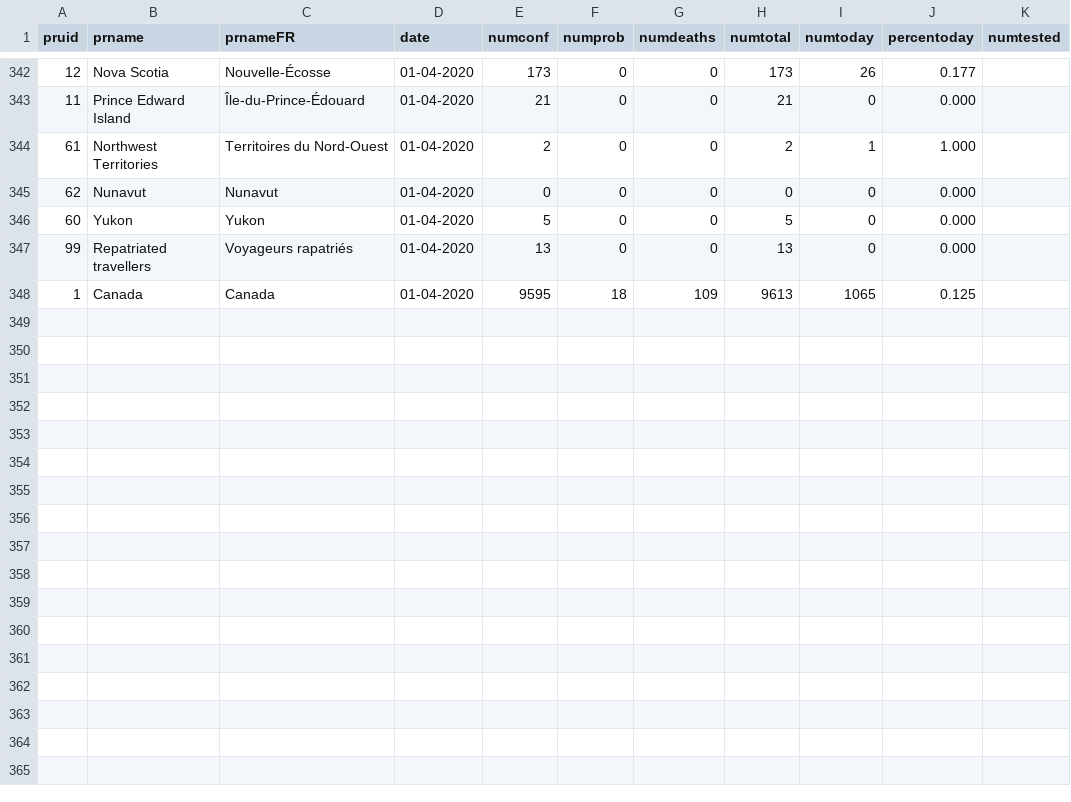
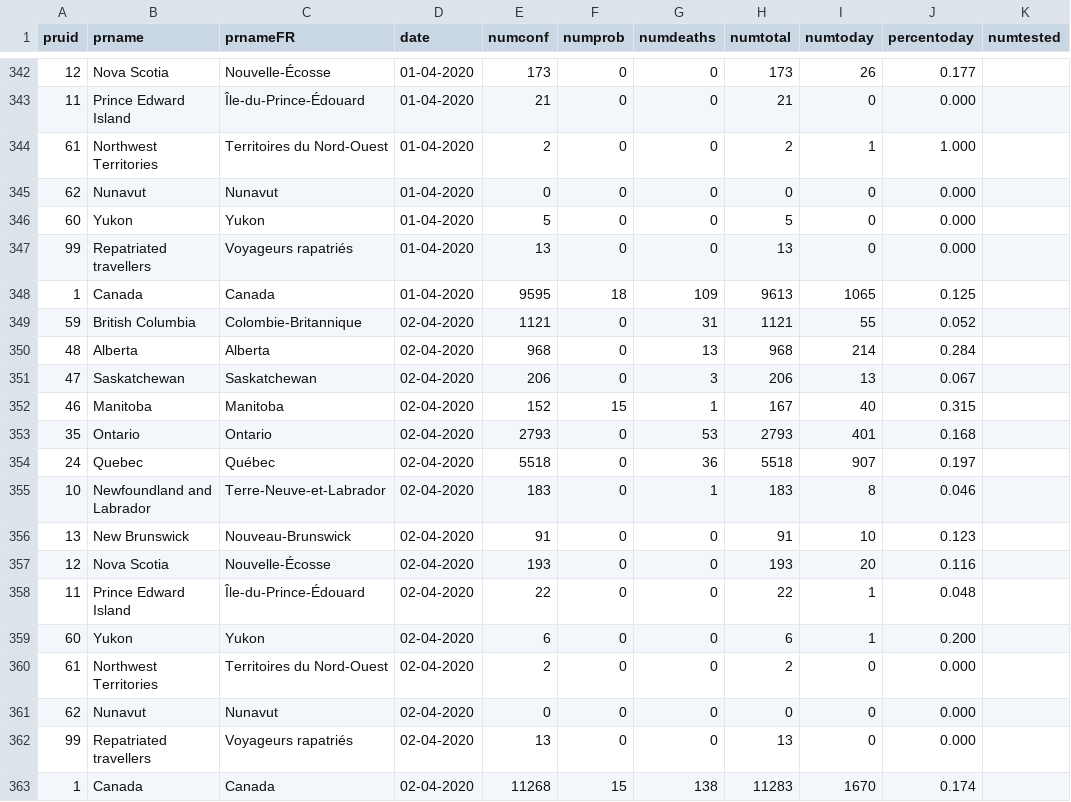
Before and after one commit to ambreen2006/Covid-19-Analysis, a CSV file: summary_current.csv, drawn as a sheet; only a part is shown, gaps mark what is left out; the diff names each change by its address in the sheet, - before the commit and + after, or states it on an @@ line.

Commit message:
chore: updating analysis with the latest data run

```diff
--- a/summary_current.csv
+++ b/summary_current.csv
+row 349: 59 | British Columbia | Colombie-Britannique | 02-04-2020 | 1121 | 0 | 31 | 1121 | 55 | 0.052
+row 350: 48 | Alberta | Alberta | 02-04-2020 | 968 | 0 | 13 | 968 | 214 | 0.284
+row 351: 47 | Saskatchewan | Saskatchewan | 02-04-2020 | 206 | 0 | 3 | 206 | 13 | 0.067
+row 352: 46 | Manitoba | Manitoba | 02-04-2020 | 152 | 15 | 1 | 167 | 40 | 0.315
+row 353: 35 | Ontario | Ontario | 02-04-2020 | 2793 | 0 | 53 | 2793 | 401 | 0.168
+row 354: 24 | Quebec | Québec | 02-04-2020 | 5518 | 0 | 36 | 5518 | 907 | 0.197
+row 355: 10 | Newfoundland and Labrador | Terre-Neuve-et-Labrador | 02-04-2020 | 183 | 0 | 1 | 183 | 8 | 0.046
+row 356: 13 | New Brunswick | Nouveau-Brunswick | 02-04-2020 | 91 | 0 | 0 | 91 | 10 | 0.123
+row 357: 12 | Nova Scotia | Nouvelle-Écosse | 02-04-2020 | 193 | 0 | 0 | 193 | 20 | 0.116
+row 358: 11 | Prince Edward Island | Île-du-Prince-Édouard | 02-04-2020 | 22 | 0 | 0 | 22 | 1 | 0.048
+row 359: 60 | Yukon | Yukon | 02-04-2020 | 6 | 0 | 0 | 6 | 1 | 0.200
+row 360: 61 | Northwest Territories | Territoires du Nord-Ouest | 02-04-2020 | 2 | 0 | 0 | 2 | 0 | 0.000
+row 361: 62 | Nunavut | Nunavut | 02-04-2020 | 0 | 0 | 0 | 0 | 0 | 0.000
+row 362: 99 | Repatriated travellers | Voyageurs rapatriés | 02-04-2020 | 13 | 0 | 0 | 13 | 0 | 0.000
+row 363: 1 | Canada | Canada | 02-04-2020 | 11268 | 15 | 138 | 11283 | 1670 | 0.174
```
Also changed, not shown: 2 other files.
